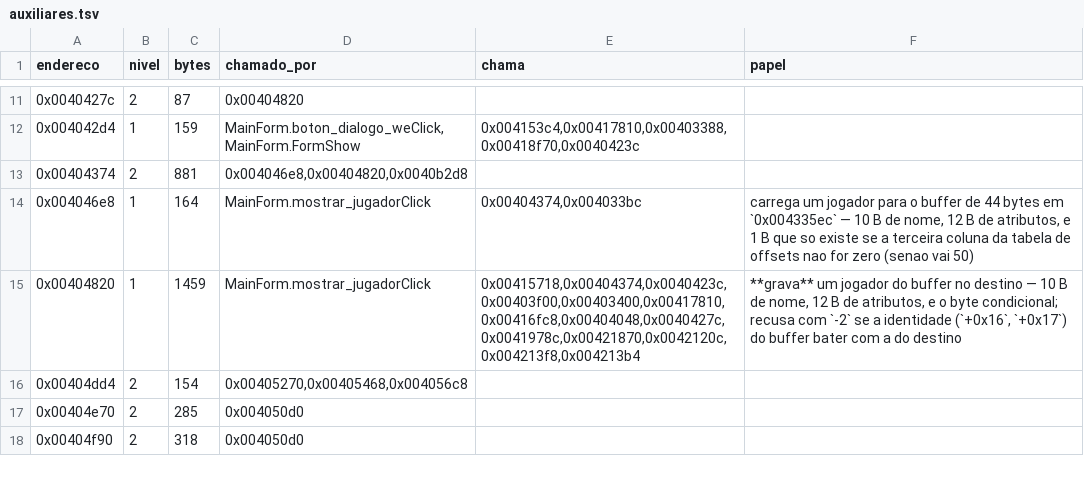
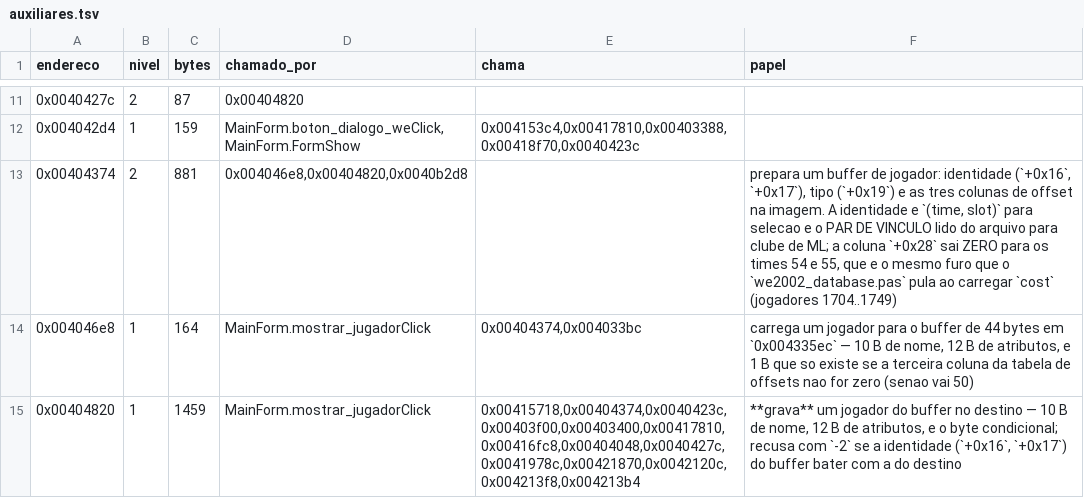
Before and after one commit to aguilasa/new-we2002-editor, a TSV file: wte/re/auxiliares.tsv, drawn as a sheet; only a part is shown, gaps mark what is left out; the shorter side is filled out with more unchanged rows.

Commit message:
feat(wte): the four move buttons, and the buffer index that means side
The family of four -- paderechaClick, paizquierdaClick, paderecha2Click,
paizquierda2Click -- with spec and Pascal, plus the 44-byte player buffer,
CarregaJogador (0x004046e8), PreparaBuffer (0x00404374) and MostraCodigo
(0x00403e20) with both measured messages.

The plan priced this pass at 0 bytes of reading, on the grounds that the
seventh and eighth passes had measured "the two central routines". They had
not: both of them call 0x00404374, which nobody had read, and it is the one
that fills the identity the -2 refusal compares. A routine that already
appears in the auxiliary inventory is not a routine already read.

The buffer index is not origin/destination -- it is which SIDE of the screen.
paderecha loads buffer 1 and reloads 2; paizquierda does the inverse. Reading
it as origin/destination closes identically on both single-player handlers and
breaks on the bulk ones.

Identity is a pair of bytes whose meaning depends on the team: (team, slot) for
a national side, and the ML link pair read off the image for a club -- the same
pair ResolveMlLink consumes. That is where the "same player in both teams"
refusal comes from: two ML clubs pointing at the same national player share an
identity.

Two oracles agree on the RULE for the conditional field and disagree on its
ADDRESS. 0x00404374 zeroes the offset column for teams 54 and 55; the generated
we2002_database.pas skips players 1704..1749 when loading cost, which is those
same two teams. But wte.exe computes 0x2ece0c + 23*team + slot + 2*(team div
56) while we2002_core reads from 0x2ecc0c with the hole one team earlier, and
the bytes at the two addresses differ. Forwarded to WTE-TASK-30 as a question.

ficha_movertodos is the confirmation of the two bulk buttons, not the screen of
paderechaeizquierdaClick as the task statement said -- that handler never
touches 0x00432e48. Corrected in place. The bulk pair is also not the single
one in a loop: it asks first, discards all 23 return codes, and repopulates the
destination list unconditionally.

All four close `aberto`: the write half of 0x00404820 belongs to WTE-TASK-27,
which is the only one with a byte gate. Option A of the 2026-08-12 decision.

make -C wte check rc 0; lazbuild rc 0; test_dump_auxiliares 19 tests OK.

```diff
--- a/wte/re/auxiliares.tsv
+++ b/wte/re/auxiliares.tsv
@@ -12,3 +12,3 @@ endereco	nivel	bytes	chamado_por	chama	papel
 0x004042d4	1	159	MainForm.boton_dialogo_weClick,MainForm.FormShow	0x004153c4,0x00417810,0x00403388,0x00418f70,0x0040423c	
-0x00404374	2	881	0x004046e8,0x00404820,0x0040b2d8		
+0x00404374	2	881	0x004046e8,0x00404820,0x0040b2d8		prepara um buffer de jogador: identidade (`+0x16`, `+0x17`), tipo (`+0x19`) e as tres colunas de offset na imagem. A identidade e `(time, slot)` para selecao e o PAR DE VINCULO lido do arquivo para clube de ML; a coluna `+0x28` sai ZERO para os times 54 e 55, que e o mesmo furo que o `we2002_database.pas` pula ao carregar `cost` (jogadores 1704..1749)
 0x004046e8	1	164	MainForm.mostrar_jugadorClick	0x00404374,0x004033bc	carrega um jogador para o buffer de 44 bytes em `0x004335ec` — 10 B de nome, 12 B de atributos, e 1 B que so existe se a terceira coluna da tabela de offsets nao for zero (senao vai 50)
```
Also changed, not shown: 18 other files.
